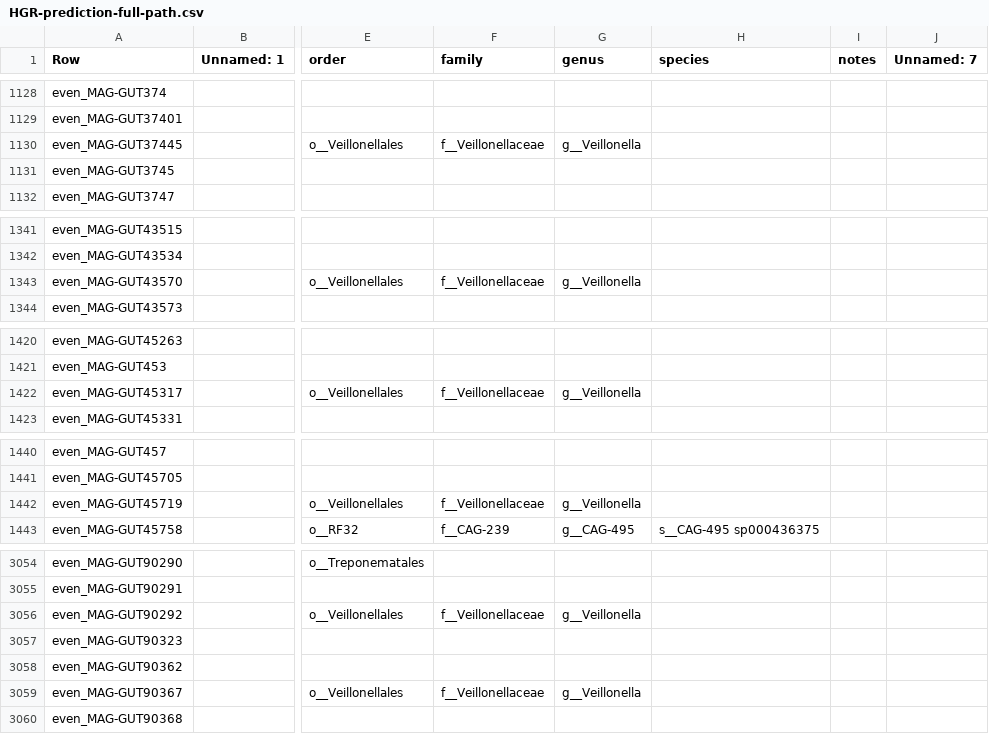
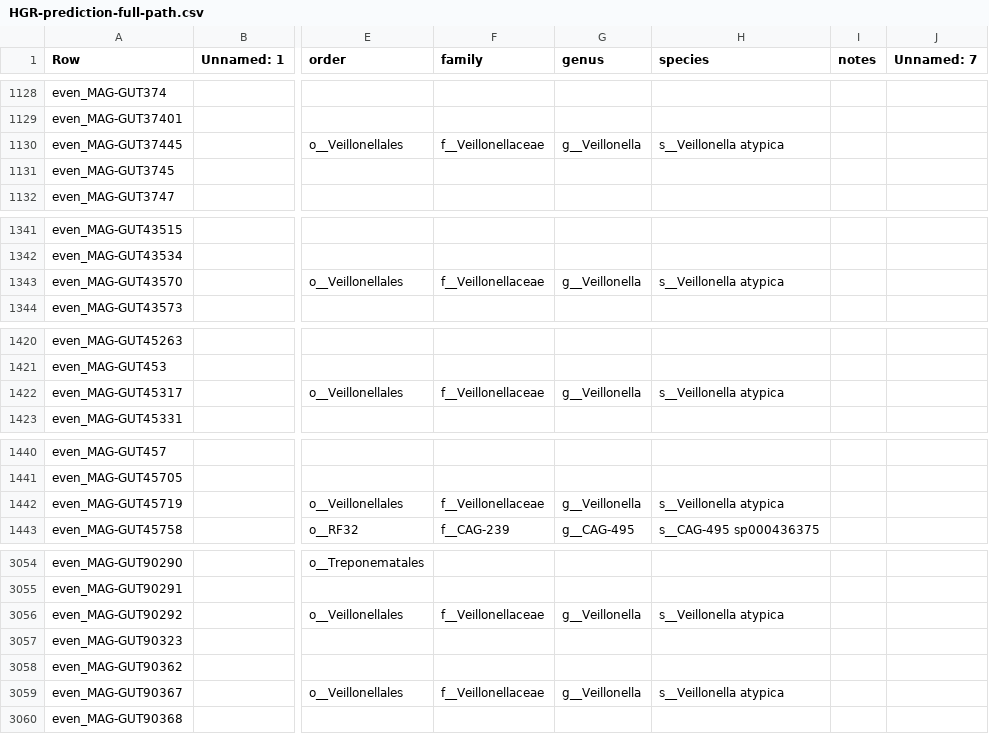
Before and after one commit to wxli0/MT-MAG, a CSV file: outputs-HGR-r202/HGR-prediction-full-path.csv, drawn as a sheet; only a part is shown, gaps mark what is left out; the diff covers the shown part only; the diff names each change by its address in the sheet, - before the commit and + after, or states it on an @@ line.

```diff
--- a/outputs-HGR-r202/HGR-prediction-full-path.csv
+++ b/outputs-HGR-r202/HGR-prediction-full-path.csv
-H1130 (species): (empty)
+H1130 (species): s__Veillonella atypica
-H1343 (species): (empty)
+H1343 (species): s__Veillonella atypica
-H1422 (species): (empty)
+H1422 (species): s__Veillonella atypica
-H1442 (species): (empty)
+H1442 (species): s__Veillonella atypica
-H3056 (species): (empty)
+H3056 (species): s__Veillonella atypica
-H3059 (species): (empty)
+H3059 (species): s__Veillonella atypica
```
Also changed, not shown: 19 edited cells elsewhere in this file, 6 other files.
